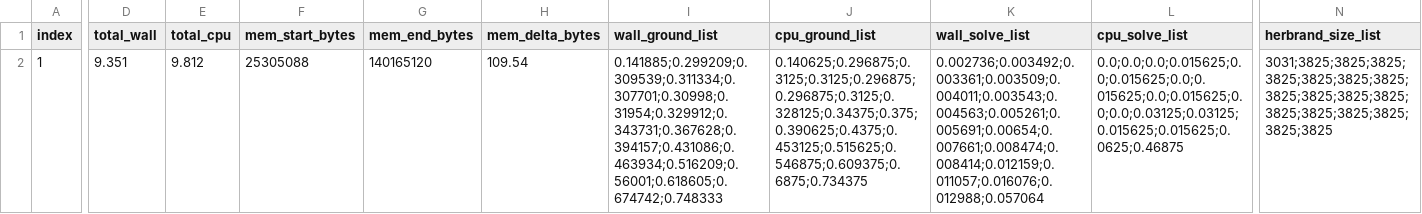
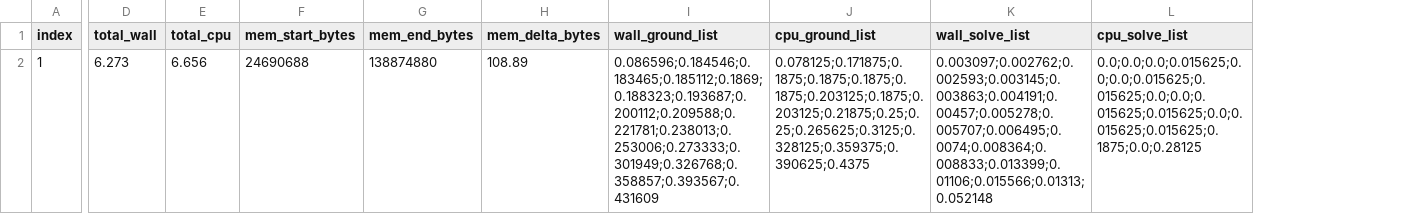
Before and after one commit to YangHuanYu-KR/Diminution, a CSV file: Inc-Domain/gw/result_clingo.csv, drawn as a sheet; only a part is shown, gaps mark what is left out; the diff covers the shown part only; the diff names each change by its address in the sheet, - before the commit and + after, or states it on an @@ line.

```diff
--- a/Inc-Domain/gw/result_clingo.csv
+++ b/Inc-Domain/gw/result_clingo.csv
-column N (herbrand_size_list), row 2: 3031;3825;3825;3825;3825;3825;3825;3825;3825;3825;3825;3825;3825;3825;3825;3825;3825;3825
-D2 (total_wall): 9.351
+D2 (total_wall): 6.273
-E2 (total_cpu): 9.812
+E2 (total_cpu): 6.656
-F2 (mem_start_bytes): 25305088
+F2 (mem_start_bytes): 24690688
-G2 (mem_end_bytes): 140165120
+G2 (mem_end_bytes): 138874880
-H2 (mem_delta_bytes): 109.54
+H2 (mem_delta_bytes): 108.89
-I2 (wall_ground_list): 0.141885;0.299209;0.309539;0.311334;0.307701;0.30998;0.31954;0.329912;0.343731;0.367628;0.394157;0.431086;0.463934;0.516209;0.56001;0.618605;0.674742;0.748333
+I2 (wall_ground_list): 0.086596;0.184546;0.183465;0.185112;0.1869;0.188323;0.193687;0.200112;0.209588;0.221781;0.238013;0.253006;0.273333;0.301949;0.326768;0.358857;0.393567;0.431609
-J2 (cpu_ground_list): 0.140625;0.296875;0.3125;0.3125;0.296875;0.296875;0.3125;0.328125;0.34375;0.375;0.390625;0.4375;0.453125;0.515625;0.546875;0.609375;0.6875;0.734375
+J2 (cpu_ground_list): 0.078125;0.171875;0.1875;0.1875;0.1875;0.1875;0.203125;0.1875;0.203125;0.21875;0.25;0.25;0.265625;0.3125;0.328125;0.359375;0.390625;0.4375
-K2 (wall_solve_list): 0.002736;0.003492;0.003361;0.003509;0.004011;0.003543;0.004563;0.005261;0.005691;0.00654;0.007661;0.008474;0.008414;0.012159;0.011057;0.016076;0.012988;0.057064
+K2 (wall_solve_list): 0.003097;0.002762;0.002593;0.003145;0.003863;0.004191;0.00457;0.005278;0.005707;0.006495;0.0074;0.008364;0.008833;0.013399;0.01106;0.015566;0.01313;0.052148
-L2 (cpu_solve_list): 0.0;0.0;0.0;0.015625;0.0;0.015625;0.0;0.015625;0.0;0.015625;0.0;0.0;0.03125;0.03125;0.015625;0.015625;0.0625;0.46875
+L2 (cpu_solve_list): 0.0;0.0;0.0;0.015625;0.0;0.0;0.015625;0.015625;0.0;0.0;0.015625;0.015625;0.0;0.015625;0.015625;0.1875;0.0;0.28125
```
Also changed, not shown: 2 edited cells elsewhere in this file, Inc-Domain/gw/result_DLV2.csv, 12 other files.
